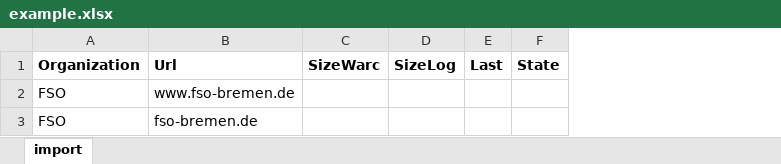
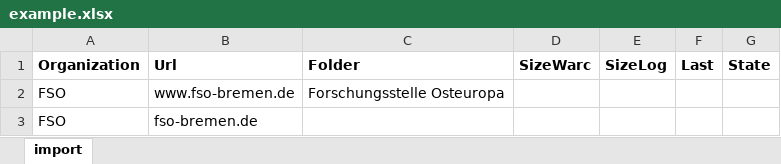
Before and after one commit to rasmuskriest/warc-webarchiving, an Excel workbook: config/example.xlsx, sheet import, drawn as a sheet; values as stored, in another font and other column widths than the file's, no borders; the diff names each change by its address in the sheet, - before the commit and + after, or states it on an @@ line.

Commit message:
Implement additional folder column for naming files

```diff
--- a/config/example.xlsx (sheet import)
+++ b/config/example.xlsx (sheet import)
+column C (Folder), row 2: Forschungsstelle Osteuropa
```
Also changed, not shown: 5 other files.
